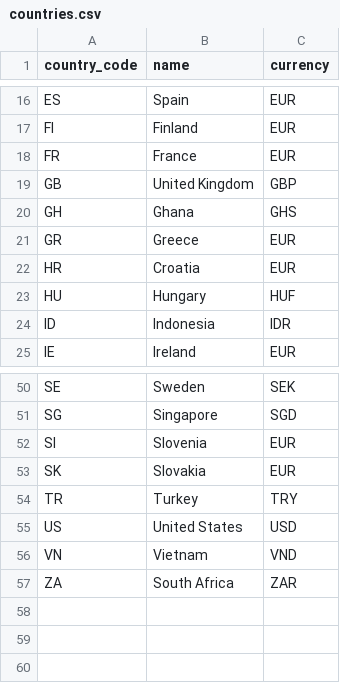
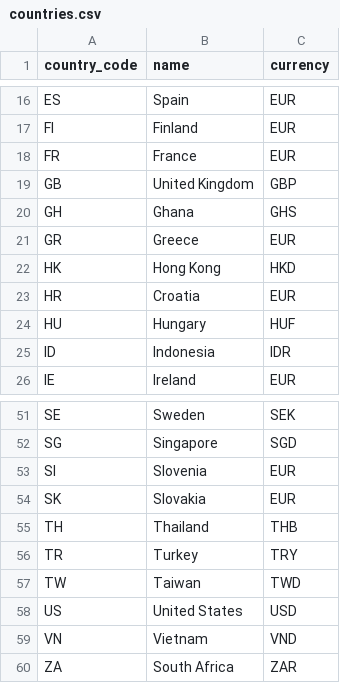
Before and after one commit to PetrolCast/fuel-prices, a CSV file: data/countries.csv, drawn as a sheet; only a part is shown, gaps mark what is left out; the diff names each change by its address in the sheet, - before the commit and + after, or states it on an @@ line.

```diff
--- a/data/countries.csv
+++ b/data/countries.csv
+row 22: HK | Hong Kong | HKD
+row 55: TH | Thailand | THB
+row 57: TW | Taiwan | TWD
```
Also changed, not shown: data/sources.csv, 2 other files.
